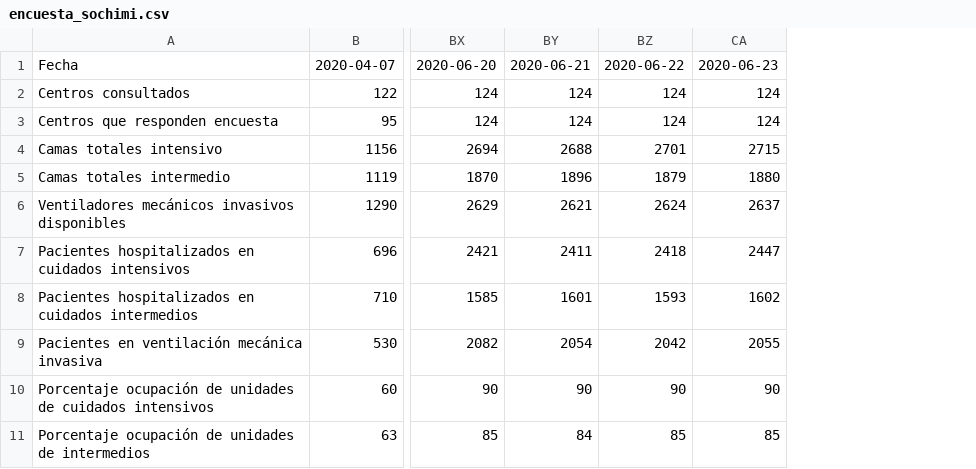
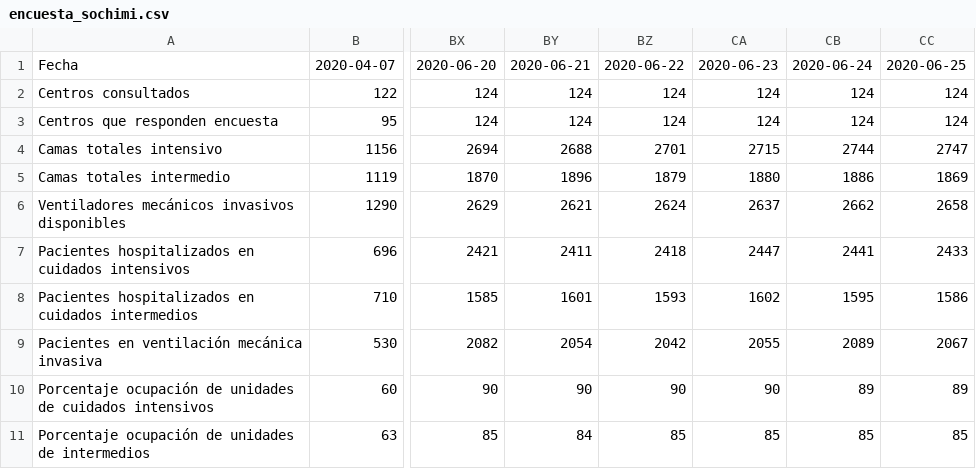
Before and after one commit to jorgeperezrojas/covid19-data, a CSV file: csv/encuesta_sochimi.csv, drawn as a sheet; only a part is shown, gaps mark what is left out; the diff names each change by its address in the sheet, - before the commit and + after, or states it on an @@ line.

Commit message:
Encuesta SOCHIMI 2020-06-24 y 2020-06-25

```diff
--- a/csv/encuesta_sochimi.csv
+++ b/csv/encuesta_sochimi.csv
+column CB, rows 1-11: 2020-06-24 | 124 | 124 | 2744 | 1886 | 2662 | 2441 | 1595 | 2089 | 89 | 85
+column CC, rows 1-11: 2020-06-25 | 124 | 124 | 2747 | 1869 | 2658 | 2433 | 1586 | 2067 | 89 | 85
```
